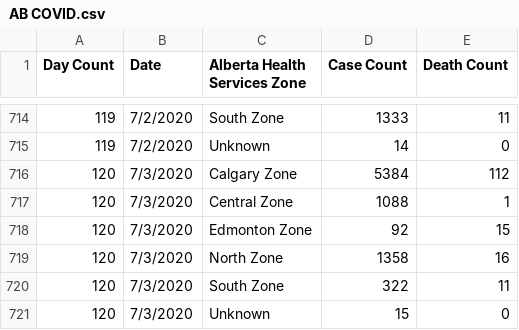
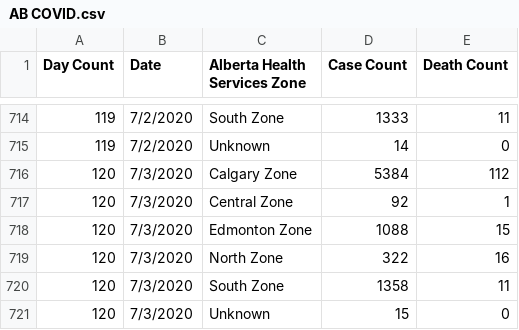
Before and after one commit to thebryanwillis/AB-COVID19, a CSV file: AB COVID.csv, drawn as a sheet; only a part is shown, gaps mark what is left out.

Commit message:
Cleaned Data

```diff
--- a/AB COVID.csv
+++ b/AB COVID.csv
@@ -716,6 +716,6 @@ Day Count,Date,Alberta Health Services Zone,Case Count,Death Count
 120,7/3/2020,Calgary Zone,5384,112
-120,7/3/2020,Central Zone,1088,1
-120,7/3/2020,Edmonton Zone,92,15
-120,7/3/2020,North Zone,1358,16
-120,7/3/2020,South Zone,322,11
+120,7/3/2020,Central Zone,92,1
+120,7/3/2020,Edmonton Zone,1088,15
+120,7/3/2020,North Zone,322,16
+120,7/3/2020,South Zone,1358,11
 120,7/3/2020,Unknown,15,0
```
